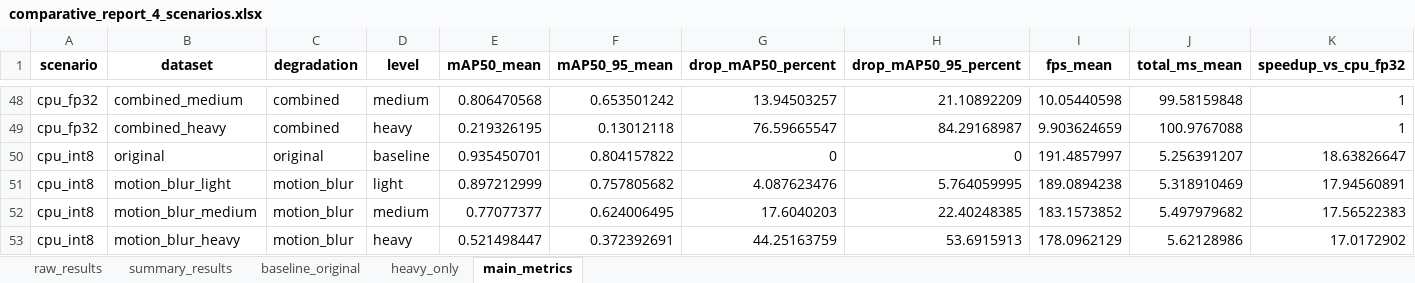
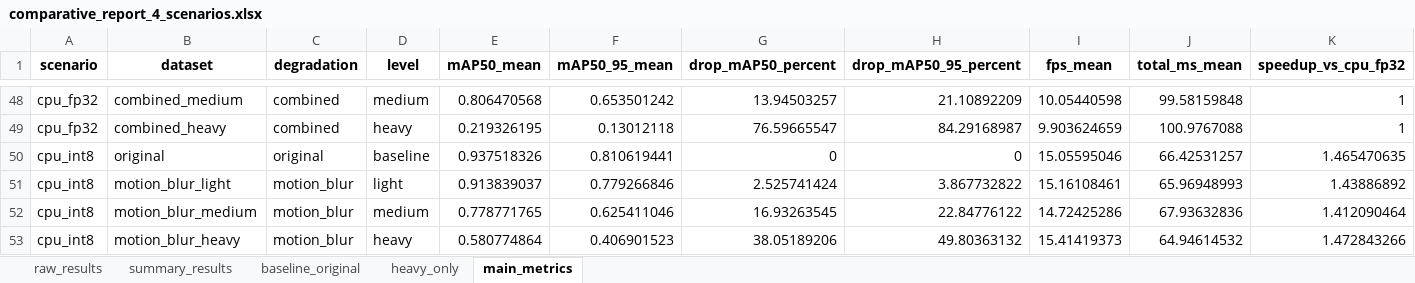
Before and after one commit to gabrieldaim/QuantVisionBench, an Excel workbook: reports/_comparative_4_scenarios/comparative_report_4_scenarios.xlsx, sheet main_metrics, drawn as a sheet; only a part is shown, gaps mark what is left out; values as stored, in another font and other column widths than the file's, no borders; the diff covers the shown part only; the diff names each change by its address in the sheet, - before the commit and + after, or states it on an @@ line.

```diff
--- a/reports/_comparative_4_scenarios/comparative_report_4_scenarios.xlsx (sheet main_metrics)
+++ b/reports/_comparative_4_scenarios/comparative_report_4_scenarios.xlsx (sheet main_metrics)
-E50 (mAP50_mean): 0.935450701
+E50 (mAP50_mean): 0.937518326
-F50 (mAP50_95_mean): 0.804157822
+F50 (mAP50_95_mean): 0.810619441
-I50 (fps_mean): 191.4857997
+I50 (fps_mean): 15.05595046
-J50 (total_ms_mean): 5.256391207
+J50 (total_ms_mean): 66.42531257
-K50 (speedup_vs_cpu_fp32): 18.63826647
+K50 (speedup_vs_cpu_fp32): 1.465470635
-E51 (mAP50_mean): 0.897212999
+E51 (mAP50_mean): 0.913839037
-F51 (mAP50_95_mean): 0.757805682
+F51 (mAP50_95_mean): 0.779266846
-G51 (drop_mAP50_percent): 4.087623476
+G51 (drop_mAP50_percent): 2.525741424
-H51 (drop_mAP50_95_percent): 5.764059995
+H51 (drop_mAP50_95_percent): 3.867732822
-I51 (fps_mean): 189.0894238
+I51 (fps_mean): 15.16108461
-J51 (total_ms_mean): 5.318910469
+J51 (total_ms_mean): 65.96948993
-K51 (speedup_vs_cpu_fp32): 17.94560891
+K51 (speedup_vs_cpu_fp32): 1.43886892
-E52 (mAP50_mean): 0.77077377
+E52 (mAP50_mean): 0.778771765
-F52 (mAP50_95_mean): 0.624006495
+F52 (mAP50_95_mean): 0.625411046
-G52 (drop_mAP50_percent): 17.6040203
+G52 (drop_mAP50_percent): 16.93263545
-H52 (drop_mAP50_95_percent): 22.40248385
+H52 (drop_mAP50_95_percent): 22.84776122
-I52 (fps_mean): 183.1573852
+I52 (fps_mean): 14.72425286
-J52 (total_ms_mean): 5.497979682
+J52 (total_ms_mean): 67.93632836
-K52 (speedup_vs_cpu_fp32): 17.56522383
+K52 (speedup_vs_cpu_fp32): 1.412090464
-E53 (mAP50_mean): 0.521498447
+E53 (mAP50_mean): 0.580774864
-F53 (mAP50_95_mean): 0.372392691
+F53 (mAP50_95_mean): 0.406901523
-G53 (drop_mAP50_percent): 44.25163759
+G53 (drop_mAP50_percent): 38.05189206
-H53 (drop_mAP50_95_percent): 53.6915913
+H53 (drop_mAP50_95_percent): 49.80363132
-I53 (fps_mean): 178.0962129
+I53 (fps_mean): 15.41419373
-J53 (total_ms_mean): 5.62128986
+J53 (total_ms_mean): 64.94614532
-K53 (speedup_vs_cpu_fp32): 17.0172902
+K53 (speedup_vs_cpu_fp32): 1.472843266
```
Also changed, not shown: 84 edited cells elsewhere in this sheet, sheet summary_results, sheet heavy_only, sheet raw_results, sheet baseline_original, reports/cpu_int8/summary/summary_results.xlsx, reports/cpu_int8/summary_results.xlsx, 20 other files.
